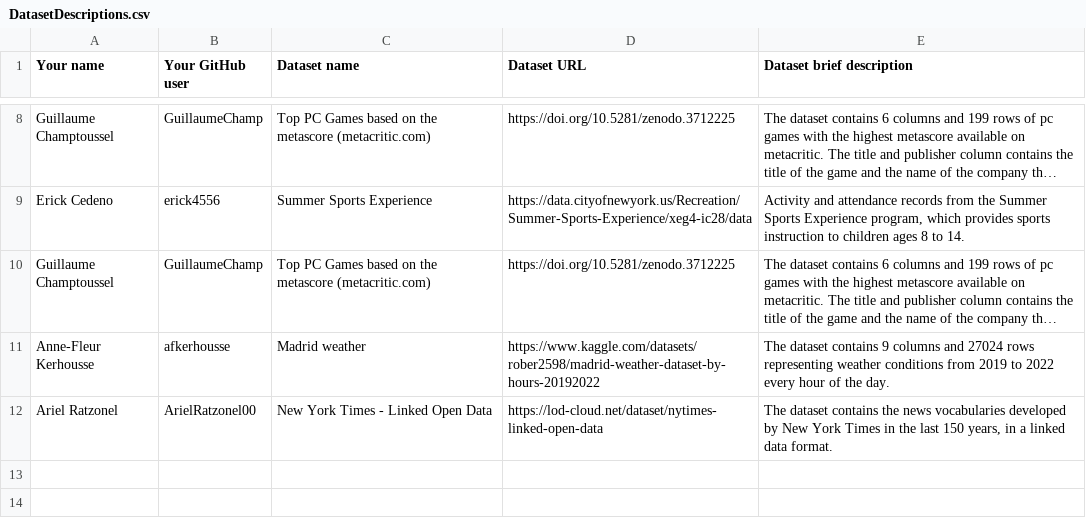
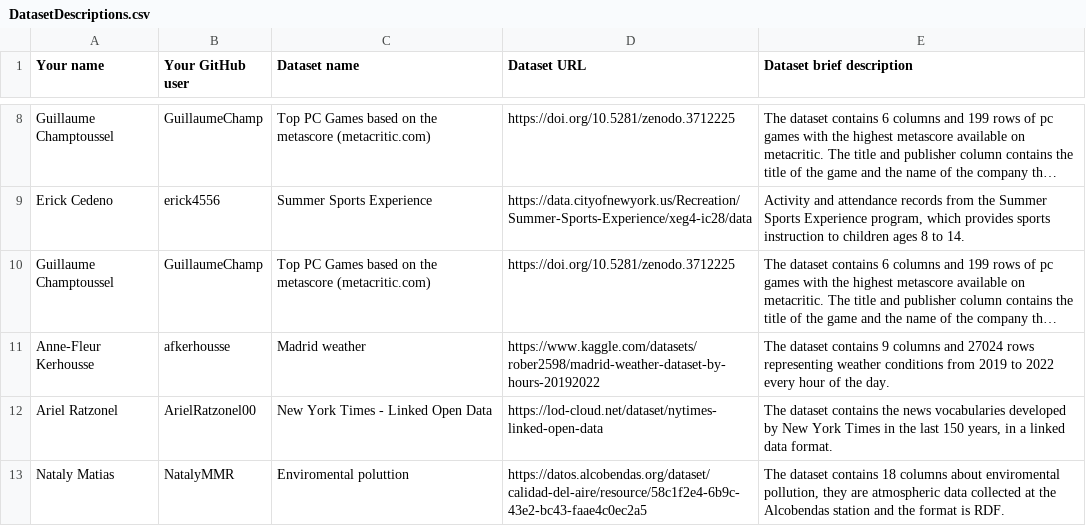
Before and after one commit to FacultadInformatica-LinkedData/Curso2022-2023-ODKG, a CSV file: Assignment1/DatasetDescriptions.csv, drawn as a sheet; only a part is shown, gaps mark what is left out; long unchanged cells end in ….

Commit message:
Update DatasetDescriptions.csv

```diff
--- a/Assignment1/DatasetDescriptions.csv
+++ b/Assignment1/DatasetDescriptions.csv
@@ -12 +12,2 @@ Anne-Fleur Kerhousse; afkerhousse; Madrid weather; https://www.kaggle.com/datase
 Ariel Ratzonel; ArielRatzonel00;New York Times - Linked Open Data; https://lod-cloud.net/dataset/nytimes-linked-open-data; The dataset contains the news vocabularies developed by New York Times in the last 150 years, in a linked data format.
+Nataly Matias; NatalyMMR; Enviromental poluttion; https://datos.alcobendas.org/dataset/calidad-del-aire/resource/58c1f2e4-6b9c-43e2-bc43-faae4c0ec2a5; The dataset contains 18 columns about enviromental pollution, they are atmospheric data collected at the Alcobendas station and the format is RDF.
```
